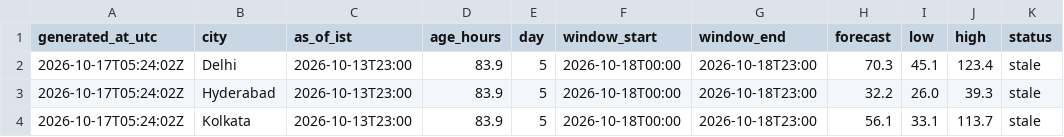
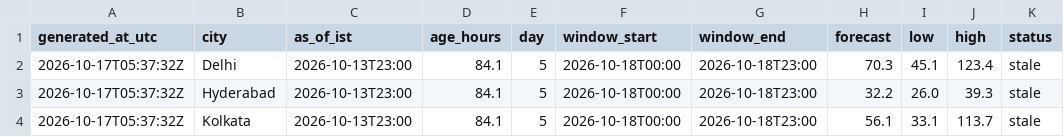
Before and after one commit to Shreyashree-Mondal/airwise-india, a CSV file: data/forecast_log_5day.csv, drawn as a sheet; only a part is shown; the diff names each change by its address in the sheet, - before the commit and + after, or states it on an @@ line.

Commit message:
Update forecast data

```diff
--- a/data/forecast_log_5day.csv
+++ b/data/forecast_log_5day.csv
-A2:A4 (generated_at_utc): 2026-10-17T05:24:02Z
+A2:A4 (generated_at_utc): 2026-10-17T05:37:32Z
-D2:D4 (age_hours): 83.9
+D2:D4 (age_hours): 84.1
```
Also changed, not shown: 1 other file.
